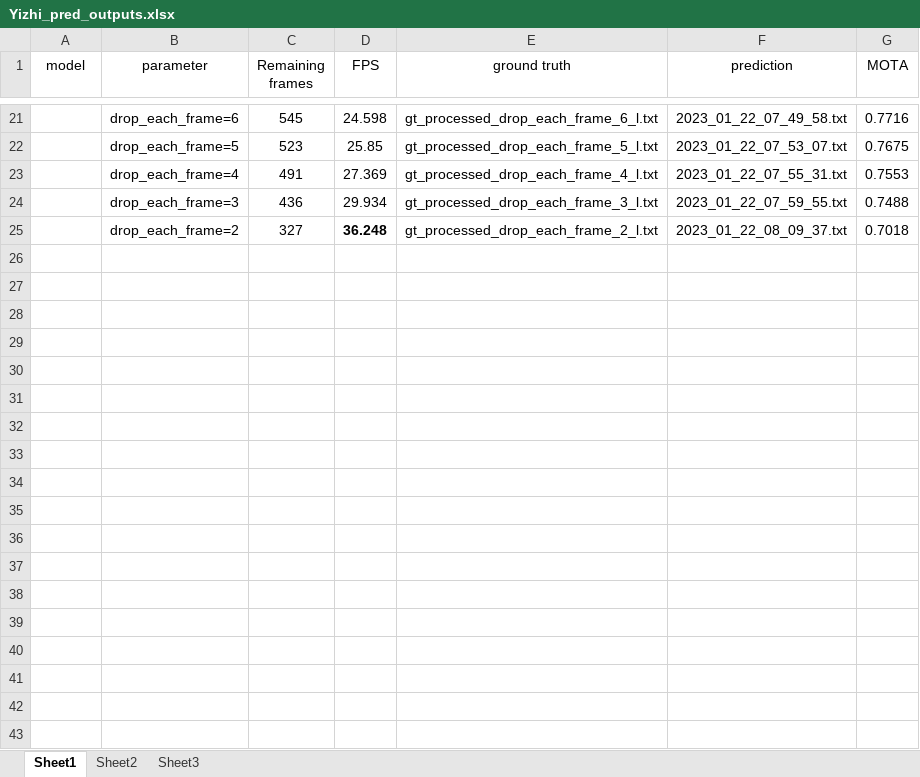
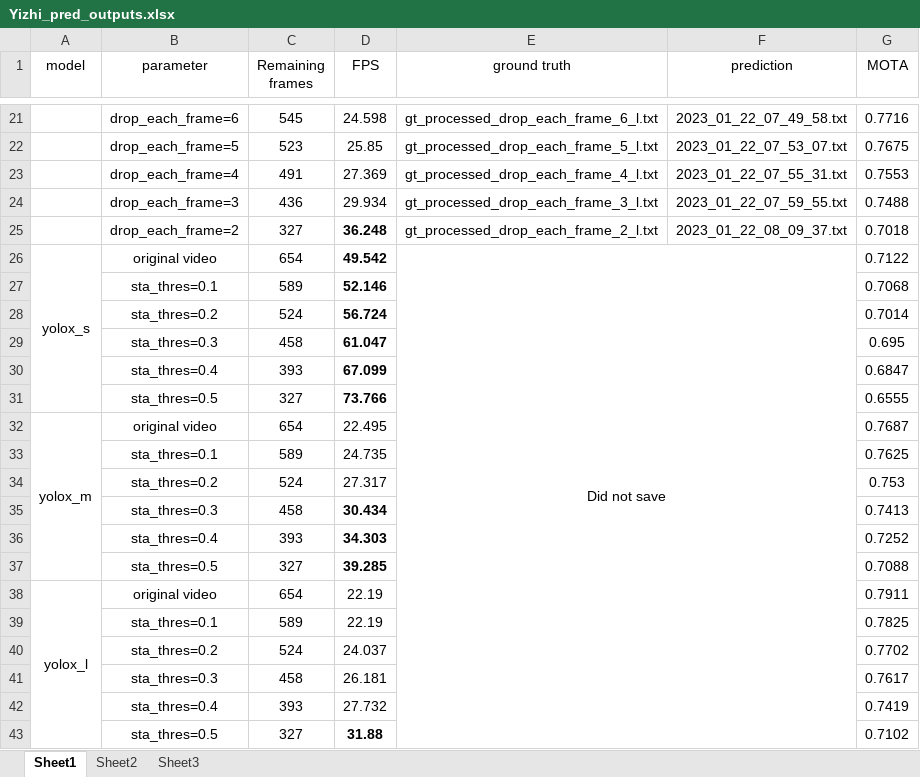
Before and after one commit to ghostqriver/MOT-in-Real-time, an Excel workbook: Yizhi_pred_outputs/Yizhi_pred_outputs.xlsx, sheet Sheet1, drawn as a sheet; only a part is shown, gaps mark what is left out; values as stored, in another font and other column widths than the file's, no borders; the diff names each change by its address in the sheet, - before the commit and + after, or states it on an @@ line.

```diff
--- a/Yizhi_pred_outputs/Yizhi_pred_outputs.xlsx (sheet Sheet1)
+++ b/Yizhi_pred_outputs/Yizhi_pred_outputs.xlsx (sheet Sheet1)
+row 26: yolox_s | original video | 654 | 49.542 | Did not save |  | 0.7122
+row 27:  | sta_thres=0.1 | 589 | 52.146 |  |  | 0.7068
+row 28:  | sta_thres=0.2 | 524 | 56.724 |  |  | 0.7014
+row 29:  | sta_thres=0.3 | 458 | 61.047 |  |  | 0.695
+row 30:  | sta_thres=0.4 | 393 | 67.099 |  |  | 0.6847
+row 31:  | sta_thres=0.5 | 327 | 73.766 |  |  | 0.6555
+row 32: yolox_m | original video | 654 | 22.495 |  |  | 0.7687
+row 33:  | sta_thres=0.1 | 589 | 24.735 |  |  | 0.7625
+row 34:  | sta_thres=0.2 | 524 | 27.317 |  |  | 0.753
+row 35:  | sta_thres=0.3 | 458 | 30.434 |  |  | 0.7413
+row 36:  | sta_thres=0.4 | 393 | 34.303 |  |  | 0.7252
+row 37:  | sta_thres=0.5 | 327 | 39.285 |  |  | 0.7088
+row 38: yolox_l | original video | 654 | 22.19 |  |  | 0.7911
+row 39:  | sta_thres=0.1 | 589 | 22.19 |  |  | 0.7825
+row 40:  | sta_thres=0.2 | 524 | 24.037 |  |  | 0.7702
+row 41:  | sta_thres=0.3 | 458 | 26.181 |  |  | 0.7617
+row 42:  | sta_thres=0.4 | 393 | 27.732 |  |  | 0.7419
+row 43:  | sta_thres=0.5 | 327 | 31.88 |  |  | 0.7102
```
Also changed, not shown: sheet Sheet3, sheet Sheet2, 5 other files.
